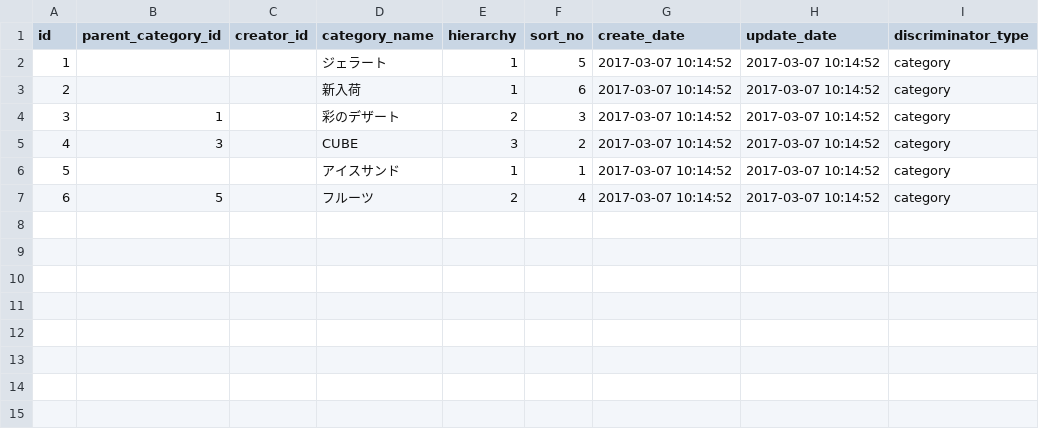
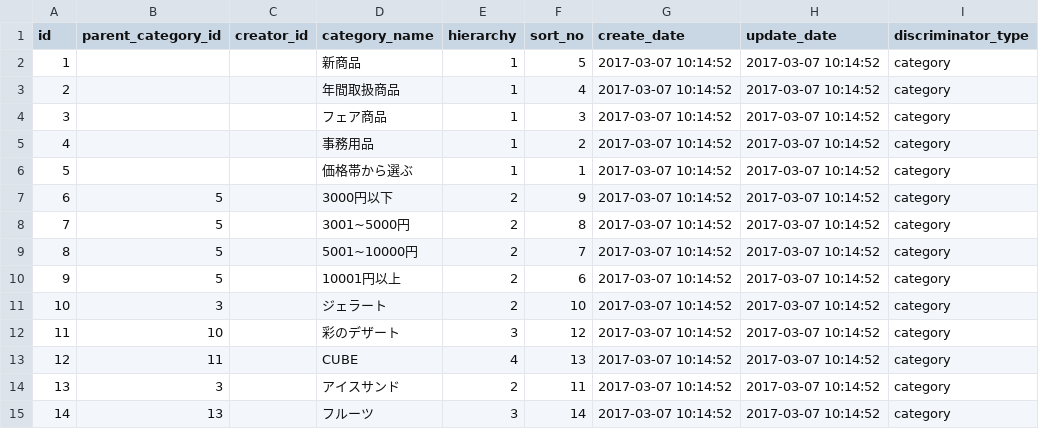
Before and after one commit to motofumiwatanabe5microwave/EC-Cube, a CSV file: src/Eccube/Resource/doctrine/import_csv/ja/dtb_category.csv, drawn as a sheet; removed rows and columns are numbered as before the commit, all else as after; the diff names each change by its address in the sheet, - before the commit and + after, or states it on an @@ line.

```diff
--- a/src/Eccube/Resource/doctrine/import_csv/ja/dtb_category.csv
+++ b/src/Eccube/Resource/doctrine/import_csv/ja/dtb_category.csv
+row 2: 1 |  |  | 新商品 | 1 | 5 | 2017-03-07 10:14:52 | 2017-03-07 10:14:52 | category
+row 3: 2 |  |  | 年間取扱商品 | 1 | 4 | 2017-03-07 10:14:52 | 2017-03-07 10:14:52 | category
+row 4: 3 |  |  | フェア商品 | 1 | 3 | 2017-03-07 10:14:52 | 2017-03-07 10:14:52 | category
+row 5: 4 |  |  | 事務用品 | 1 | 2 | 2017-03-07 10:14:52 | 2017-03-07 10:14:52 | category
+row 6: 5 |  |  | 価格帯から選ぶ | 1 | 1 | 2017-03-07 10:14:52 | 2017-03-07 10:14:52 | category
+row 7: 6 | 5 |  | 3000円以下 | 2 | 9 | 2017-03-07 10:14:52 | 2017-03-07 10:14:52 | category
+row 8: 7 | 5 |  | 3001~5000円 | 2 | 8 | 2017-03-07 10:14:52 | 2017-03-07 10:14:52 | category
+row 9: 8 | 5 |  | 5001~10000円 | 2 | 7 | 2017-03-07 10:14:52 | 2017-03-07 10:14:52 | category
+row 10: 9 | 5 |  | 10001円以上 | 2 | 6 | 2017-03-07 10:14:52 | 2017-03-07 10:14:52 | category
@@ column A (id) renumbered from row 11 down @@
-B11 (parent_category_id): (empty)
+B11 (parent_category_id): 3
-E11 (hierarchy): 1
+E11 (hierarchy): 2
-F11 (sort_no): 5
+F11 (sort_no): 10
-row 3: 2 |  |  | 新入荷 | 1 | 6 | 2017-03-07 10:14:52 | 2017-03-07 10:14:52 | category
-B12 (parent_category_id): 1
+B12 (parent_category_id): 10
-E12 (hierarchy): 2
+E12 (hierarchy): 3
-F12 (sort_no): 3
+F12 (sort_no): 12
-B13 (parent_category_id): 3
+B13 (parent_category_id): 11
-E13 (hierarchy): 3
+E13 (hierarchy): 4
-F13 (sort_no): 2
+F13 (sort_no): 13
-B14 (parent_category_id): (empty)
+B14 (parent_category_id): 3
-E14 (hierarchy): 1
+E14 (hierarchy): 2
-F14 (sort_no): 1
+F14 (sort_no): 11
-B15 (parent_category_id): 5
+B15 (parent_category_id): 13
-E15 (hierarchy): 2
+E15 (hierarchy): 3
-F15 (sort_no): 4
+F15 (sort_no): 14
```
Also changed, not shown: src/Eccube/Resource/doctrine/import_csv/en/dtb_category.csv, src/Eccube/Resource/doctrine/import_csv/en/dtb_csv.csv, 14 other files.
